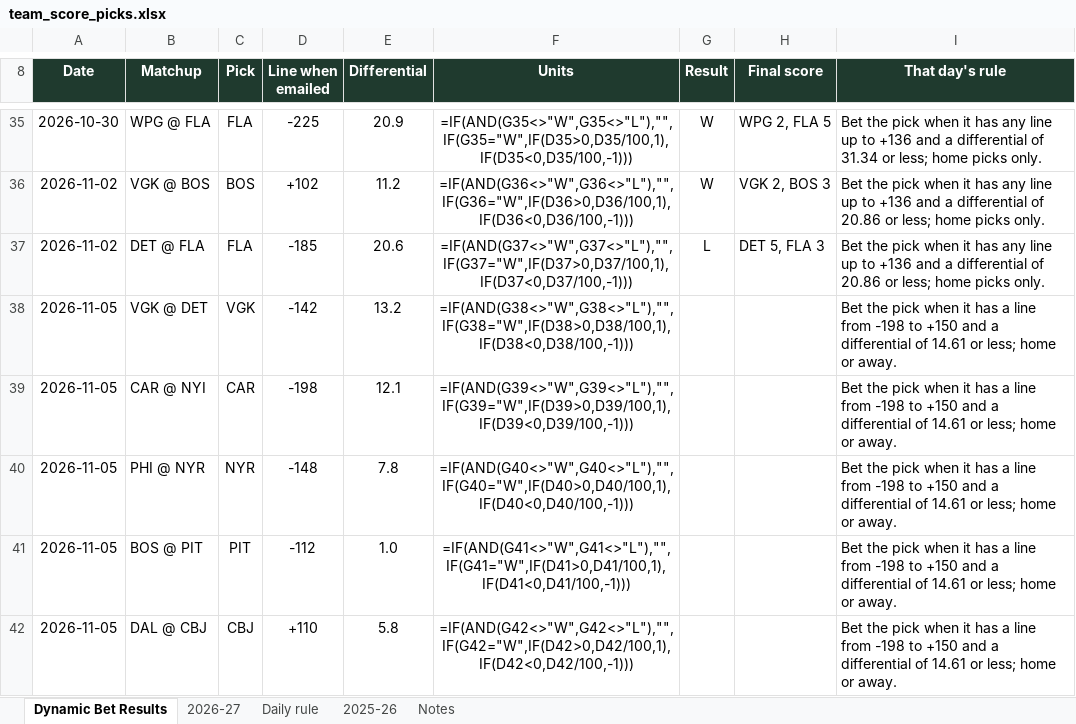
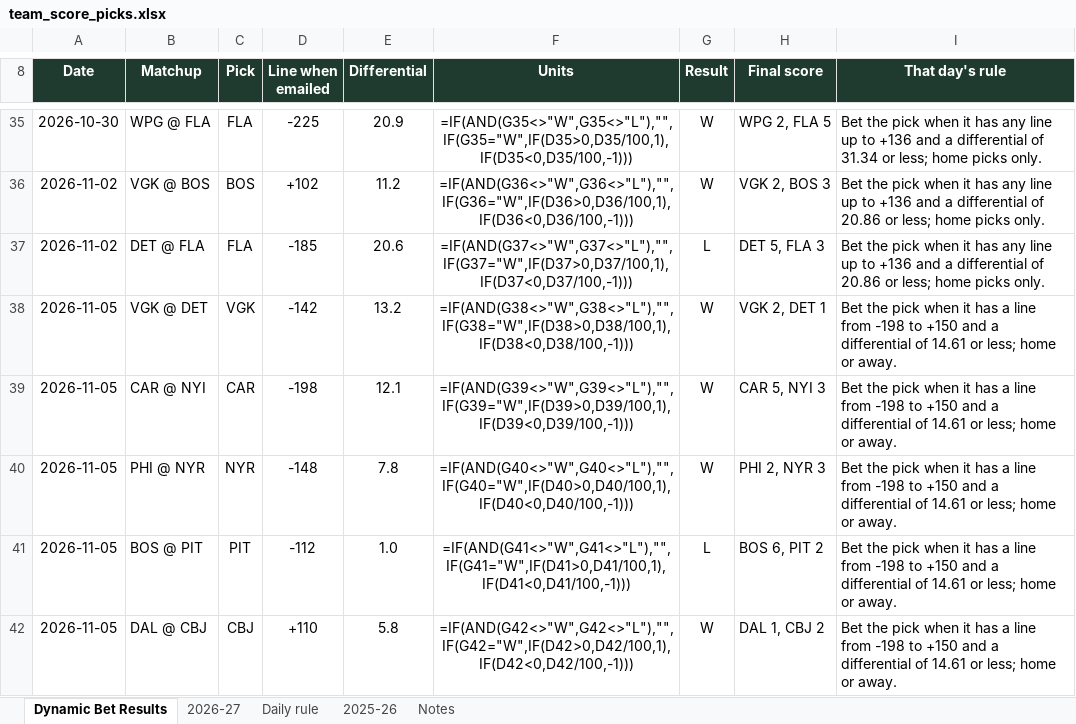
Before and after one commit to starsviz/starsviz.github.io, an Excel workbook: team_score_picks.xlsx, sheet Dynamic Bet Results, drawn as a sheet; only a part is shown, gaps mark what is left out; values as stored, in another font and other column widths than the file's, no borders; formulas without a stored value are shown as written; conditional formats not drawn; the diff names each change by its address in the sheet, - before the commit and + after, or states it on an @@ line.

```diff
--- a/team_score_picks.xlsx (sheet Dynamic Bet Results)
+++ b/team_score_picks.xlsx (sheet Dynamic Bet Results)
-G38:G40 (Result): (empty)
+G38:G40 (Result): W
-H38 (Final score): (empty)
+H38 (Final score): VGK 2, DET 1
-H39 (Final score): (empty)
+H39 (Final score): CAR 5, NYI 3
-H40 (Final score): (empty)
+H40 (Final score): PHI 2, NYR 3
-G41 (Result): (empty)
+G41 (Result): L
-H41 (Final score): (empty)
+H41 (Final score): BOS 6, PIT 2
-G42 (Result): (empty)
+G42 (Result): W
-H42 (Final score): (empty)
+H42 (Final score): DAL 1, CBJ 2
```
Also changed, not shown: sheet 2026-27, sheet Daily rule, sheet Notes, 3 other files.
